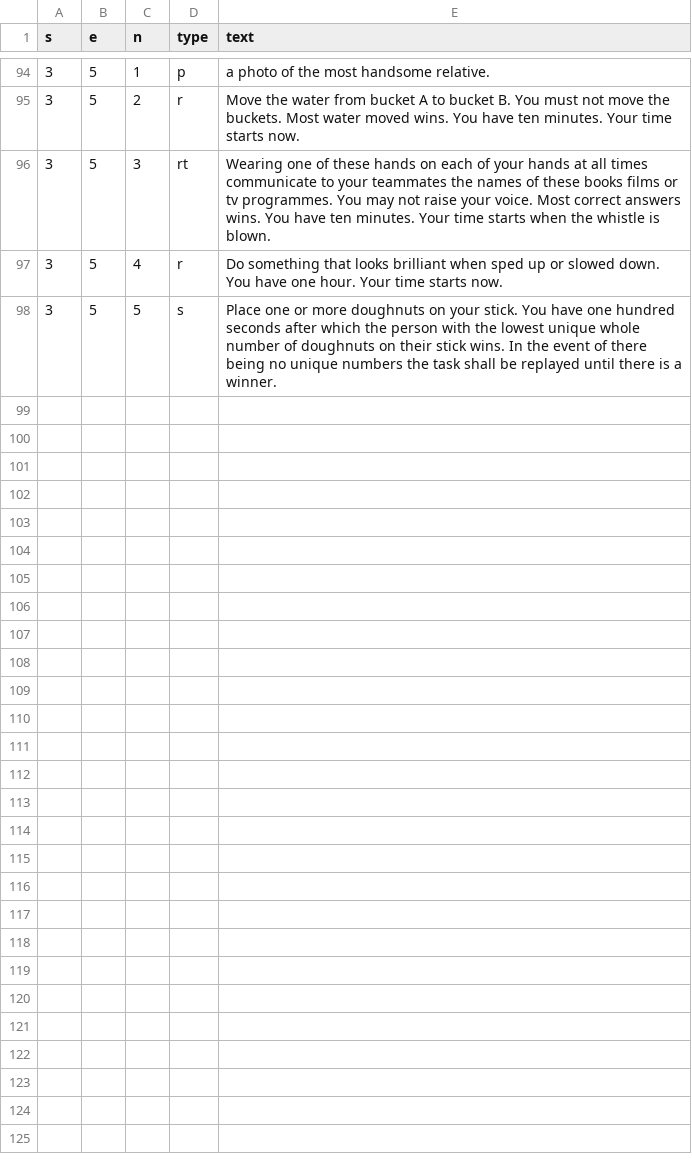
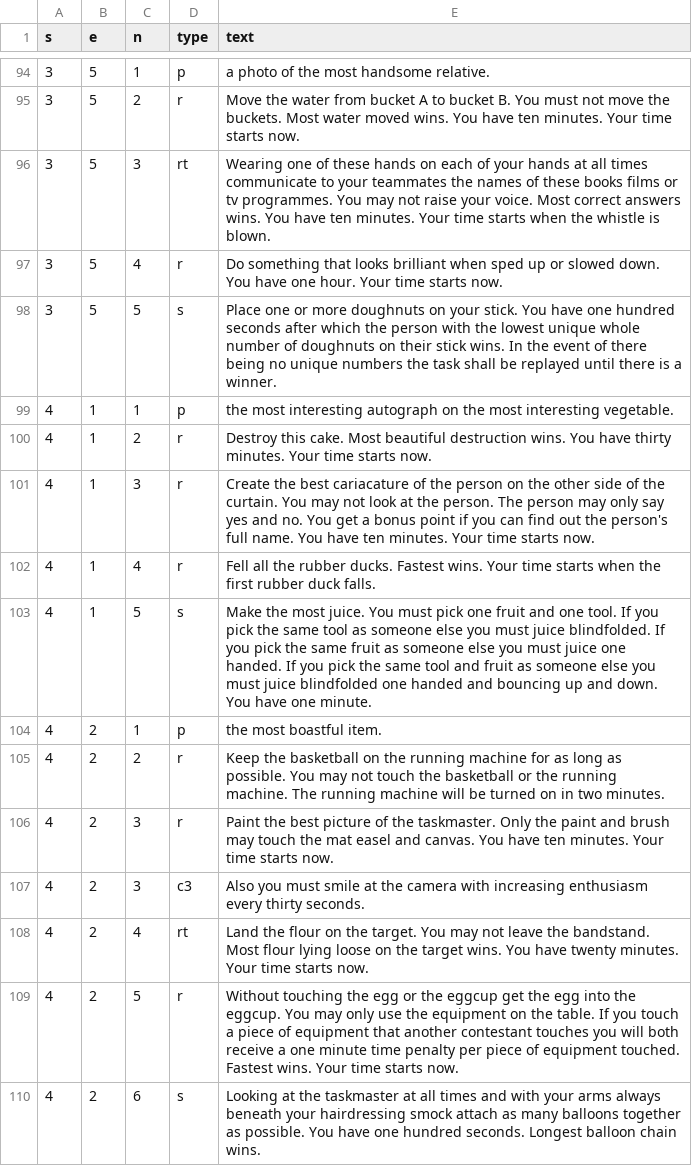
Before and after one commit to mikewallis/taskmaster_data, a CSV file: tasks.csv, drawn as a sheet; only a part is shown, gaps mark what is left out; the diff names each change by its address in the sheet, - before the commit and + after, or states it on an @@ line.

```diff
--- a/tasks.csv
+++ b/tasks.csv
+row 99: 4 | 1 | 1 | p | the most interesting autograph on the most interesting vegetable.
+row 100: 4 | 1 | 2 | r | Destroy this cake. Most beautiful destruction wins. You have thirty minutes. Your time starts now.
+row 101: 4 | 1 | 3 | r | Create the best cariacature of the person on the other side of the curtain. You may not look at the person. The person may only say yes and no. You get a bonus point if you can find out the person's full name. You have ten minutes. Your time starts now.
+row 102: 4 | 1 | 4 | r | Fell all the rubber ducks. Fastest wins. Your time starts when the first rubber duck falls.
+row 103: 4 | 1 | 5 | s | Make the most juice. You must pick one fruit and one tool. If you pick the same tool as someone else you must juice blindfolded. If you pick the same fruit as someone else you must juice one handed. If you pick the same tool and fruit as someone else you must juice blindfolded one handed and bouncing up and down. You have one minute.
+row 104: 4 | 2 | 1 | p | the most boastful item.
+row 105: 4 | 2 | 2 | r | Keep the basketball on the running machine for as long as possible. You may not touch the basketball or the running machine. The running machine will be turned on in two minutes.
+row 106: 4 | 2 | 3 | r | Paint the best picture of the taskmaster. Only the paint and brush may touch the mat easel and canvas. You have ten minutes. Your time starts now.
+row 107: 4 | 2 | 3 | c3 | Also you must smile at the camera with increasing enthusiasm every thirty seconds.
+row 108: 4 | 2 | 4 | rt | Land the flour on the target. You may not leave the bandstand. Most flour lying loose on the target wins. You have twenty minutes. Your time starts now.
+row 109: 4 | 2 | 5 | r | Without touching the egg or the eggcup get the egg into the eggcup. You may only use the equipment on the table. If you touch a piece of equipment that another contestant touches you will both receive a one minute time penalty per piece of equipment touched. Fastest wins. Your time starts now.
+row 110: 4 | 2 | 6 | s | Looking at the taskmaster at all times and with your arms always beneath your hairdressing smock attach as many balloons together as possible. You have one hundred seconds. Longest balloon chain wins.
```
Also changed, not shown: contestants.csv, episodes.csv.
